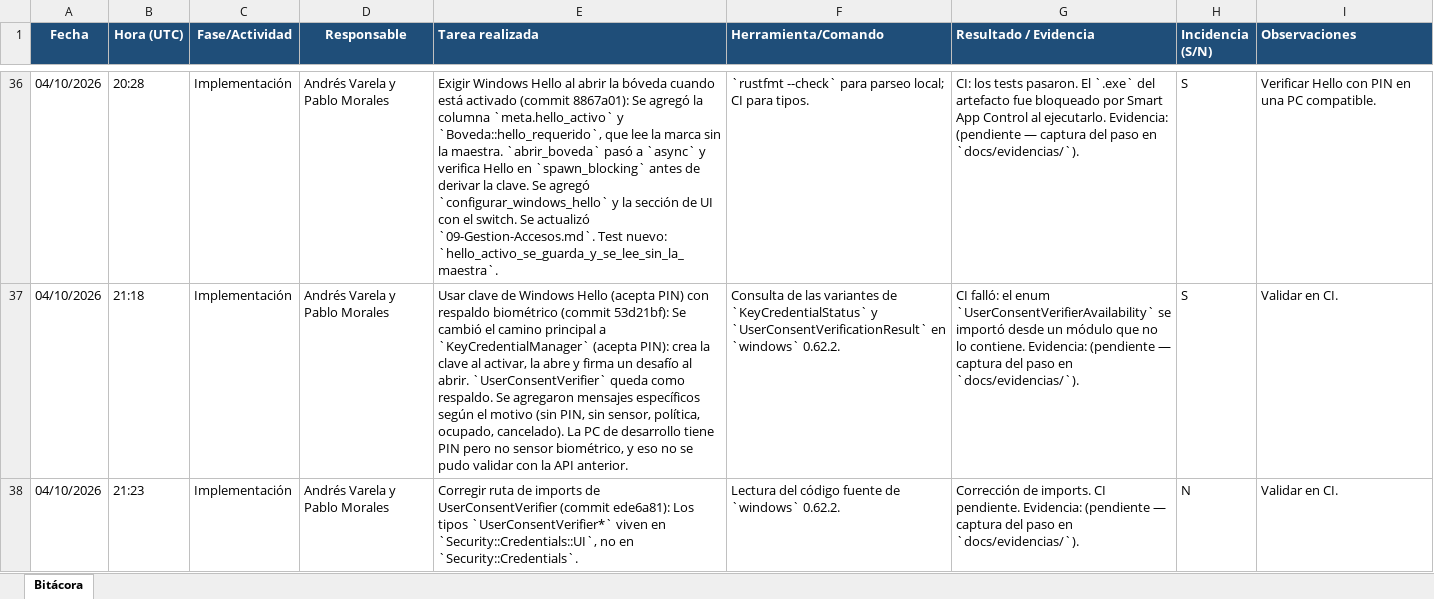
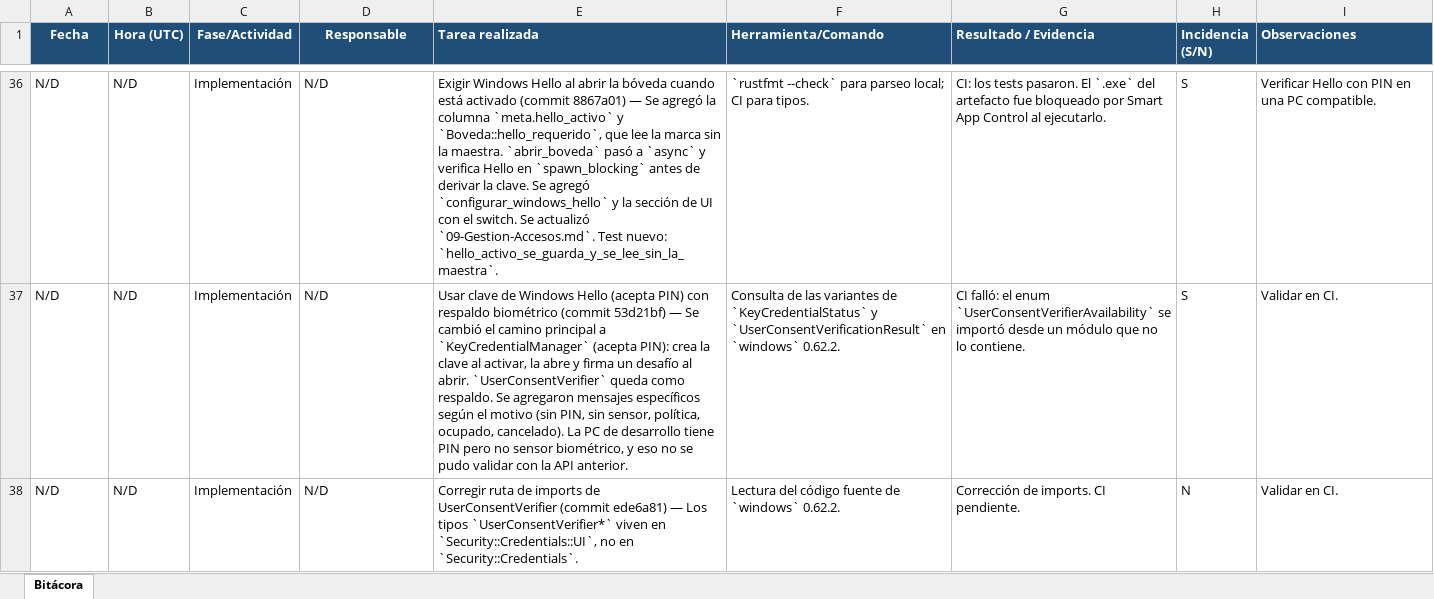
Before and after one commit to varelafervenza/tsi-obligatorio, an Excel workbook: tarea1-gestor-contrasenas/docs/mcu5/excel/04-bitacora-planilla.xlsx, sheet Bitácora, drawn as a sheet; only a part is shown, gaps mark what is left out; values as stored, in another font and other column widths than the file's, no borders; the diff covers the shown part only; the diff names each change by its address in the sheet, - before the commit and + after, or states it on an @@ line.

Commit message:
Cerrar #14 y #15: Excel MCU de controles y bitácora al día

```diff
--- a/tarea1-gestor-contrasenas/docs/mcu5/excel/04-bitacora-planilla.xlsx (sheet Bitácora)
+++ b/tarea1-gestor-contrasenas/docs/mcu5/excel/04-bitacora-planilla.xlsx (sheet Bitácora)
-A36:A38 (Fecha): 04/10/2026
+A36:A38 (Fecha): N/D
-B36 (Hora (UTC)): 20:28
+B36 (Hora (UTC)): N/D
-D36:D38 (Responsable): Andrés Varela y Pablo Morales
+D36:D38 (Responsable): N/D
-E36 (Tarea realizada): …activado (commit 8867a01): Se agregó…
+E36 (Tarea realizada): …activado (commit 8867a01) — Se agregó…
-G36 (Resultado / Evidencia): …al ejecutarlo. Evidencia: (pendiente — captura del paso en `docs/evidencias/`).
+G36 (Resultado / Evidencia): …al ejecutarlo.
-B37 (Hora (UTC)): 21:18
+B37 (Hora (UTC)): N/D
-E37 (Tarea realizada): …biométrico (commit 53d21bf): Se cambió…
+E37 (Tarea realizada): …biométrico (commit 53d21bf) — Se cambió…
-G37 (Resultado / Evidencia): …lo contiene. Evidencia: (pendiente — captura del paso en `docs/evidencias/`).
+G37 (Resultado / Evidencia): …lo contiene.
-B38 (Hora (UTC)): 21:23
+B38 (Hora (UTC)): N/D
-E38 (Tarea realizada): …UserConsentVerifier (commit ede6a81): Los tipos…
+E38 (Tarea realizada): …UserConsentVerifier (commit ede6a81) — Los tipos…
-G38 (Resultado / Evidencia): …CI pendiente. Evidencia: (pendiente — captura del paso en `docs/evidencias/`).
+G38 (Resultado / Evidencia): …CI pendiente.
```
Also changed, not shown: 40 added rows, 6 removed rows and 185 edited cells elsewhere in this sheet, tarea1-gestor-contrasenas/docs/mcu5/excel/01-controles-mcu5-perfil-avanzado.xlsx, 6 other files.
